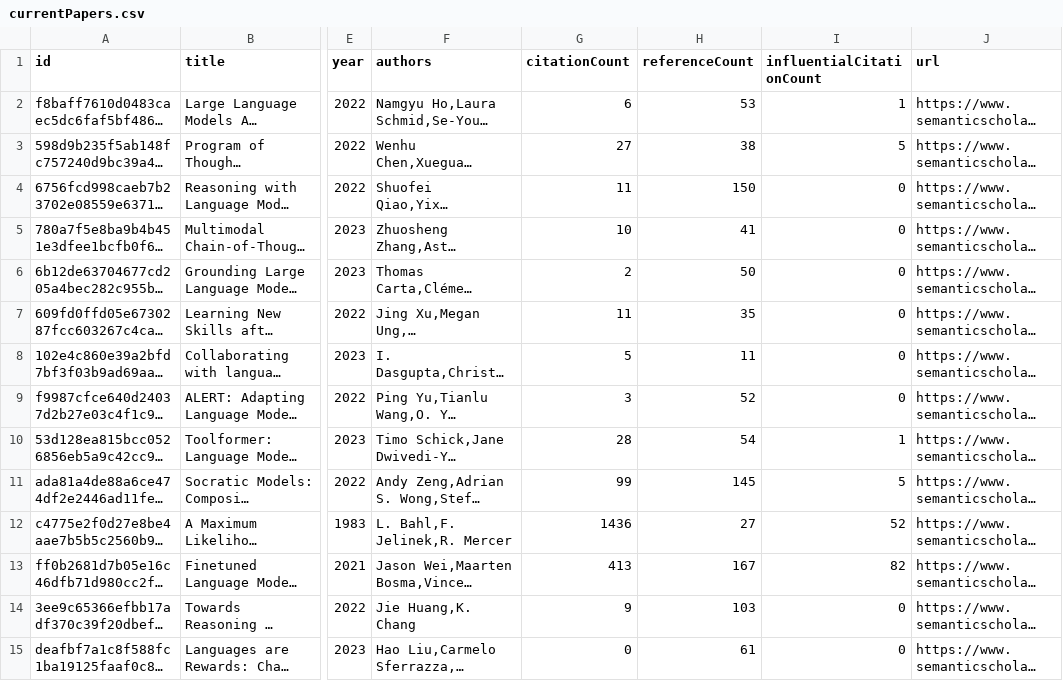
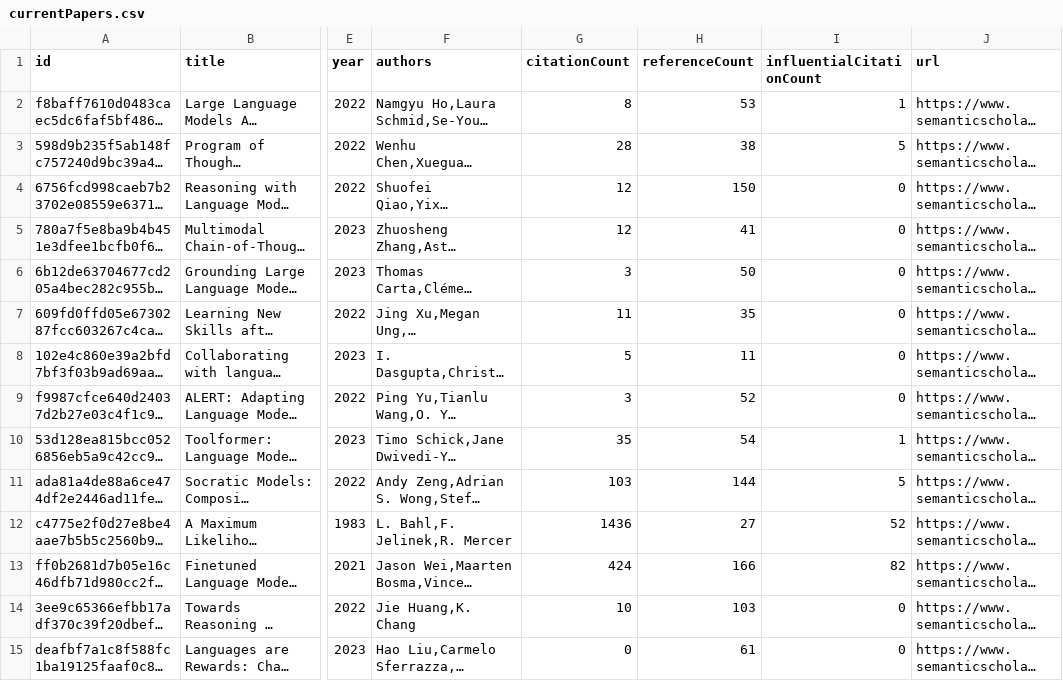
Before and after one commit to avi-jit/Augmented-LMs, a CSV file: data/currentPapers.csv, drawn as a sheet; only a part is shown, gaps mark what is left out; long unchanged cells end in …; the diff covers the shown part only; the diff names each change by its address in the sheet, - before the commit and + after, or states it on an @@ line.

Commit message:
Update paper data

```diff
--- a/data/currentPapers.csv
+++ b/data/currentPapers.csv
-G2 (citationCount): 6
+G2 (citationCount): 8
-G3 (citationCount): 27
+G3 (citationCount): 28
-G4 (citationCount): 11
+G4 (citationCount): 12
-G5 (citationCount): 10
+G5 (citationCount): 12
-G6 (citationCount): 2
+G6 (citationCount): 3
-G10 (citationCount): 28
+G10 (citationCount): 35
-G11 (citationCount): 99
+G11 (citationCount): 103
-H11 (referenceCount): 145
+H11 (referenceCount): 144
-G13 (citationCount): 413
+G13 (citationCount): 424
-H13 (referenceCount): 167
+H13 (referenceCount): 166
-G14 (citationCount): 9
+G14 (citationCount): 10
```
Also changed, not shown: 129 edited cells elsewhere in this file, 2 other files.
